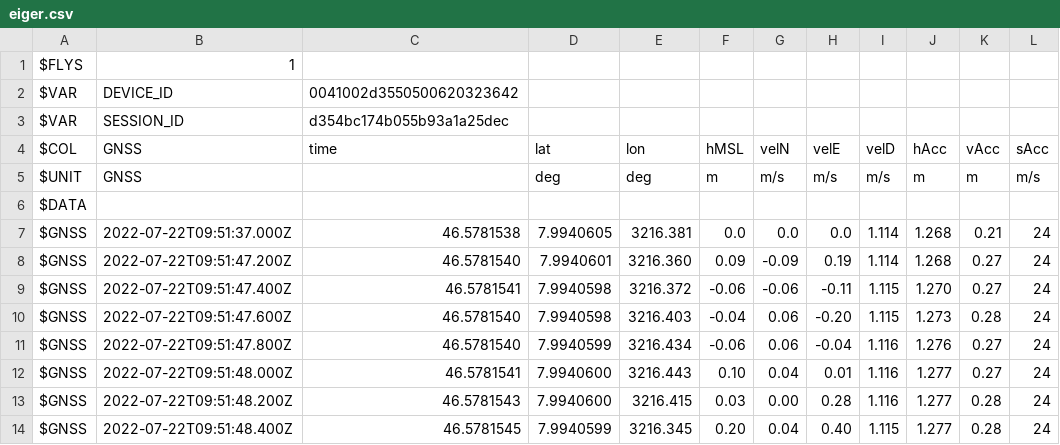
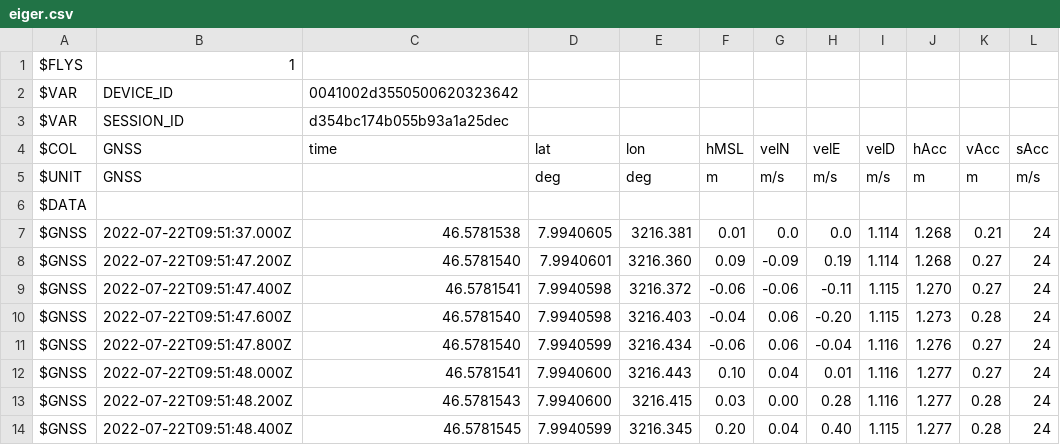
Before and after one commit to platypii/BASElineXR, a CSV file: app/src/main/assets/eiger.csv, drawn as a sheet; only a part is shown; the diff names each change by its address in the sheet, - before the commit and + after, or states it on an @@ line.

Commit message:
Eiger east

```diff
--- a/app/src/main/assets/eiger.csv
+++ b/app/src/main/assets/eiger.csv
-F7 (hMSL): 0.0
+F7 (hMSL): 0.01
```
Also changed, not shown: 7 other files.
